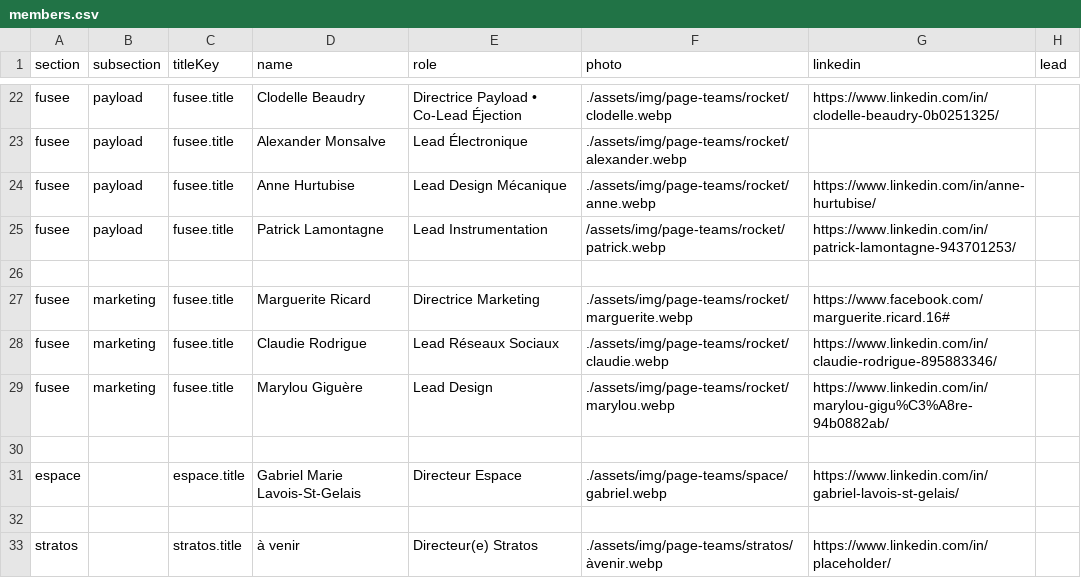
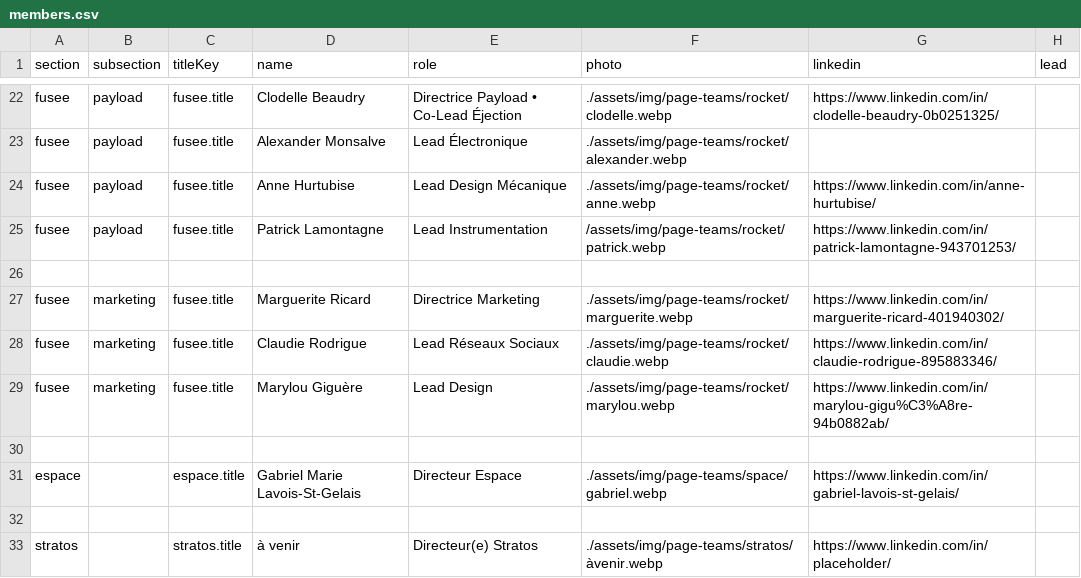
Before and after one commit to ul-gaul/website, a CSV file: src/assets/docs/members.csv, drawn as a sheet; only a part is shown, gaps mark what is left out.

Commit message:
fix: Update LinkedIn link for Marguerite Ricard

```diff
--- a/src/assets/docs/members.csv
+++ b/src/assets/docs/members.csv
@@ -26,3 +26,3 @@ fusee,payload,fusee.title,Patrick Lamontagne,Lead Instrumentation,/assets/img/pa
 
-fusee,marketing,fusee.title,Marguerite Ricard,Directrice Marketing,./assets/img/page-teams/rocket/marguerite.webp,https://www.facebook.com/marguerite.ricard.16#,
+fusee,marketing,fusee.title,Marguerite Ricard,Directrice Marketing,./assets/img/page-teams/rocket/marguerite.webp,https://www.linkedin.com/in/marguerite-ricard-401940302/,
 fusee,marketing,fusee.title,Claudie Rodrigue,Lead Réseaux Sociaux,./assets/img/page-teams/rocket/claudie.webp,https://www.linkedin.com/in/claudie-rodrigue-895883346/,
```
